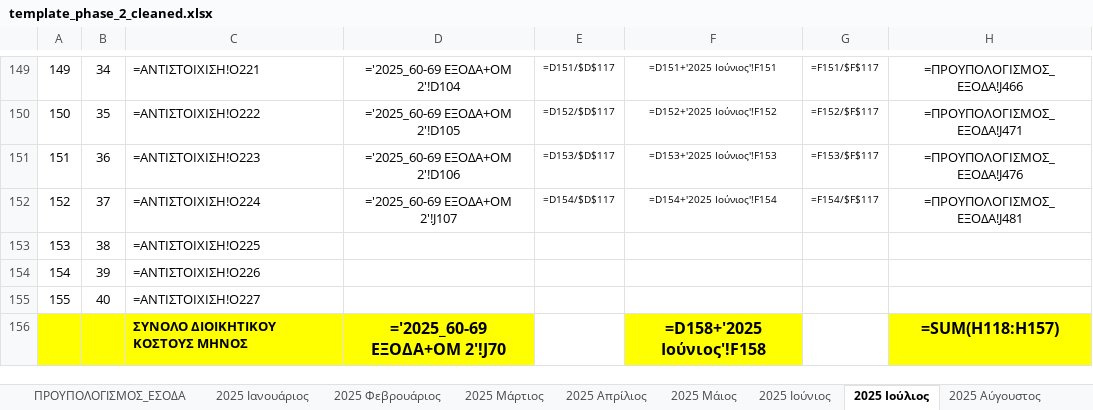
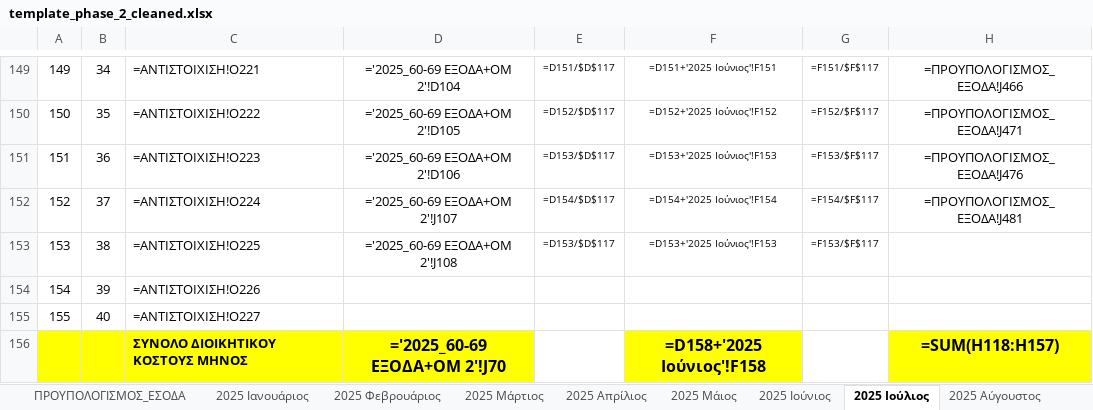
Before and after one commit to famguy123/COMBINED_PH1PH2, an Excel workbook: template_phase_2_cleaned.xlsx, sheet 2025 Ιούλιος, drawn as a sheet; only a part is shown, gaps mark what is left out; values as stored, in another font and other column widths than the file's, no borders; formulas without a stored value are shown as written; the diff names each change by its address in the sheet, - before the commit and + after, or states it on an @@ line.

```diff
--- a/template_phase_2_cleaned.xlsx (sheet 2025 Ιούλιος)
+++ b/template_phase_2_cleaned.xlsx (sheet 2025 Ιούλιος)
-D153: (empty)
+D153: ='2025_60-69 ΕΞΟΔΑ+ΟΜ 2'!J108
-E153: (empty)
+E153: =D153/$D$117
-F153: (empty)
+F153: =D153+'2025 Ιούνιος'!F153
-G153: (empty)
+G153: =F153/$F$117
```
Also changed, not shown: sheet 2025 Ιούνιος, sheet 2025 Απρίλιος, sheet 2025 Aύγουστος, sheet 2025 Μάιος, sheet 2025 Σεπτέμβριος, sheet 2025 Δεκέμβριος, 5 more sheets, 1 other file.
